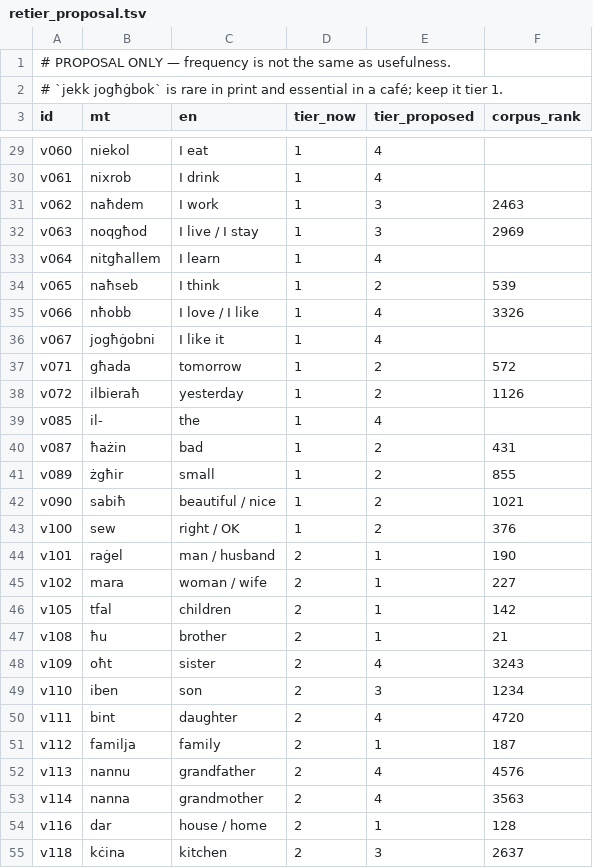
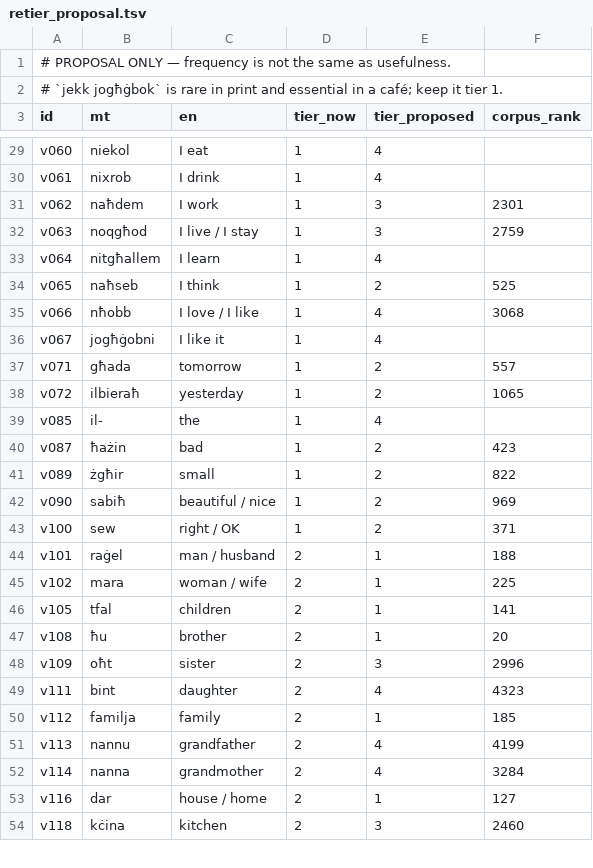
Before and after one commit to silas-dsc/speak-maltese, a TSV file: data/retier_proposal.tsv, drawn as a sheet; only a part is shown, gaps mark what is left out; the diff covers the shown part only.

```diff
--- a/data/retier_proposal.tsv
+++ b/data/retier_proposal.tsv
@@ -30,26 +30,25 @@ v060	niekol	I eat	1	4
 v061	nixrob	I drink	1	4	
-v062	naħdem	I work	1	3	2463
-v063	noqgħod	I live / I stay	1	3	2969
+v062	naħdem	I work	1	3	2301
+v063	noqgħod	I live / I stay	1	3	2759
 v064	nitgħallem	I learn	1	4	
-v065	naħseb	I think	1	2	539
-v066	nħobb	I love / I like	1	4	3326
+v065	naħseb	I think	1	2	525
+v066	nħobb	I love / I like	1	4	3068
 v067	jogħġobni	I like it	1	4	
-v071	għada	tomorrow	1	2	572
-v072	ilbieraħ	yesterday	1	2	1126
+v071	għada	tomorrow	1	2	557
+v072	ilbieraħ	yesterday	1	2	1065
 v085	il-	the	1	4	
-v087	ħażin	bad	1	2	431
-v089	żgħir	small	1	2	855
-v090	sabiħ	beautiful / nice	1	2	1021
-v100	sew	right / OK	1	2	376
-v101	raġel	man / husband	2	1	190
-v102	mara	woman / wife	2	1	227
-v105	tfal	children	2	1	142
-v108	ħu	brother	2	1	21
-v109	oħt	sister	2	4	3243
-v110	iben	son	2	3	1234
-v111	bint	daughter	2	4	4720
-v112	familja	family	2	1	187
-v113	nannu	grandfather	2	4	4576
-v114	nanna	grandmother	2	4	3563
-v116	dar	house / home	2	1	128
-v118	kċina	kitchen	2	3	2637
+v087	ħażin	bad	1	2	423
+v089	żgħir	small	1	2	822
+v090	sabiħ	beautiful / nice	1	2	969
+v100	sew	right / OK	1	2	371
+v101	raġel	man / husband	2	1	188
+v102	mara	woman / wife	2	1	225
+v105	tfal	children	2	1	141
+v108	ħu	brother	2	1	20
+v109	oħt	sister	2	3	2996
+v111	bint	daughter	2	4	4323
+v112	familja	family	2	1	185
+v113	nannu	grandfather	2	4	4199
+v114	nanna	grandmother	2	4	3284
+v116	dar	house / home	2	1	127
+v118	kċina	kitchen	2	3	2460
```
Also changed, not shown: 1 added row, 1 removed row and 150 edited cells elsewhere in this file, data/frequency_mt.tsv, 2 other files.
